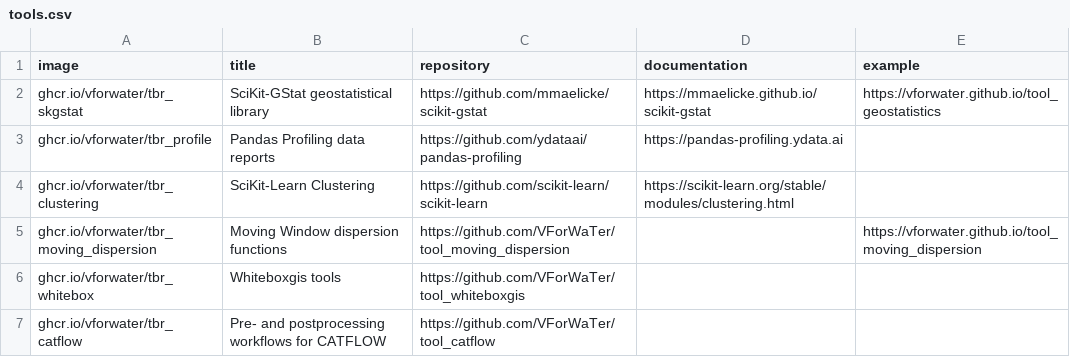
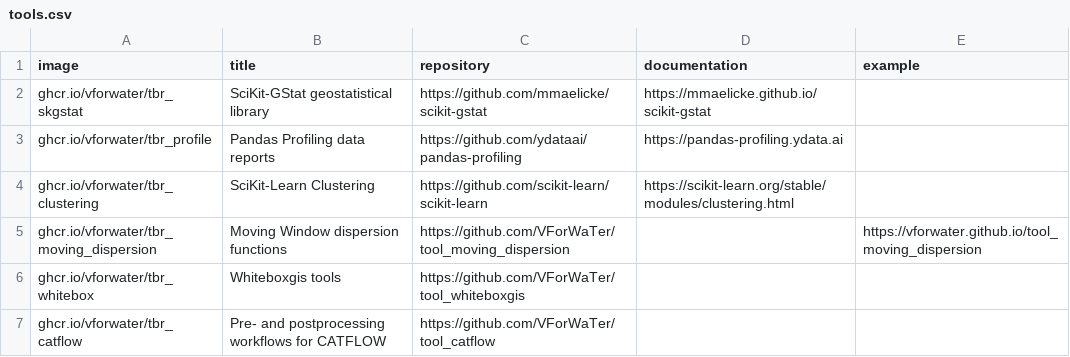
Before and after one commit to VForWaTer/curated-tools, a CSV file: tools.csv, drawn as a sheet.

Commit message:
Update tools.csv

```diff
--- a/tools.csv
+++ b/tools.csv
@@ -1,3 +1,3 @@
 image,title,repository,documentation,example
-ghcr.io/vforwater/tbr_skgstat,SciKit-GStat geostatistical library,https://github.com/mmaelicke/scikit-gstat,https://mmaelicke.github.io/scikit-gstat,https://vforwater.github.io/tool_geostatistics
+ghcr.io/vforwater/tbr_skgstat,SciKit-GStat geostatistical library,https://github.com/mmaelicke/scikit-gstat,https://mmaelicke.github.io/scikit-gstat,
 ghcr.io/vforwater/tbr_profile,Pandas Profiling data reports,https://github.com/ydataai/pandas-profiling,https://pandas-profiling.ydata.ai,
```
